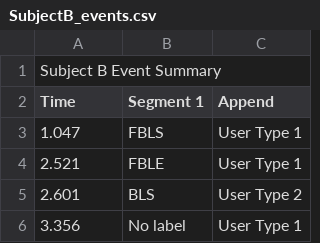
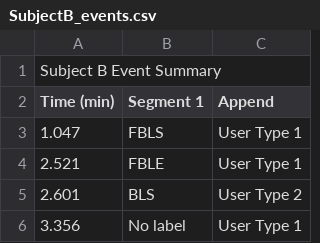
Before and after one commit to wesleysliao/psychophysioengr-midterm, a CSV file: events/SubjectB_events.csv, drawn as a sheet; only a part is shown.

```diff
--- a/events/SubjectB_events.csv
+++ b/events/SubjectB_events.csv
@@ -1,3 +1,3 @@
 Subject B Event Summary,,
-                   Time,Segment 1,Append
+Time (min),Segment 1,Append
 1.047,FBLS,User Type 1
```
Also changed, not shown: events/SubjectA_events.csv, events/SubjectC_events.csv, 5 other files.
